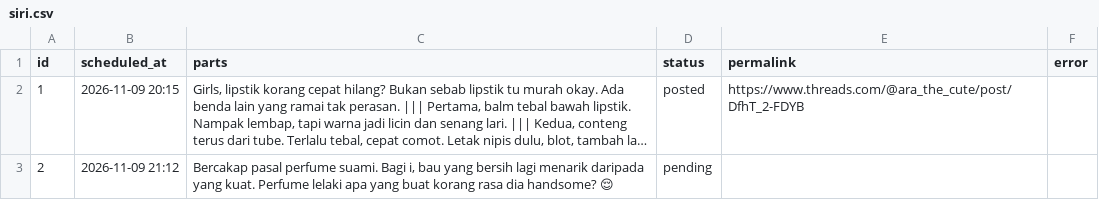
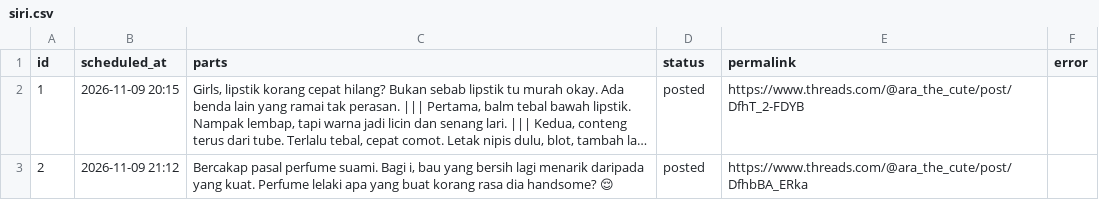
Before and after one commit to sukri9434/threads-cloud-jadual, a CSV file: siri.csv, drawn as a sheet; long unchanged cells end in …; the diff names each change by its address in the sheet, - before the commit and + after, or states it on an @@ line.

```diff
--- a/siri.csv
+++ b/siri.csv
-D3 (status): pending
+D3 (status): posted
-E3 (permalink): (empty)
+E3 (permalink): https://www.threads.com/@ara_the_cute/post/DfhbBA_ERka
```
